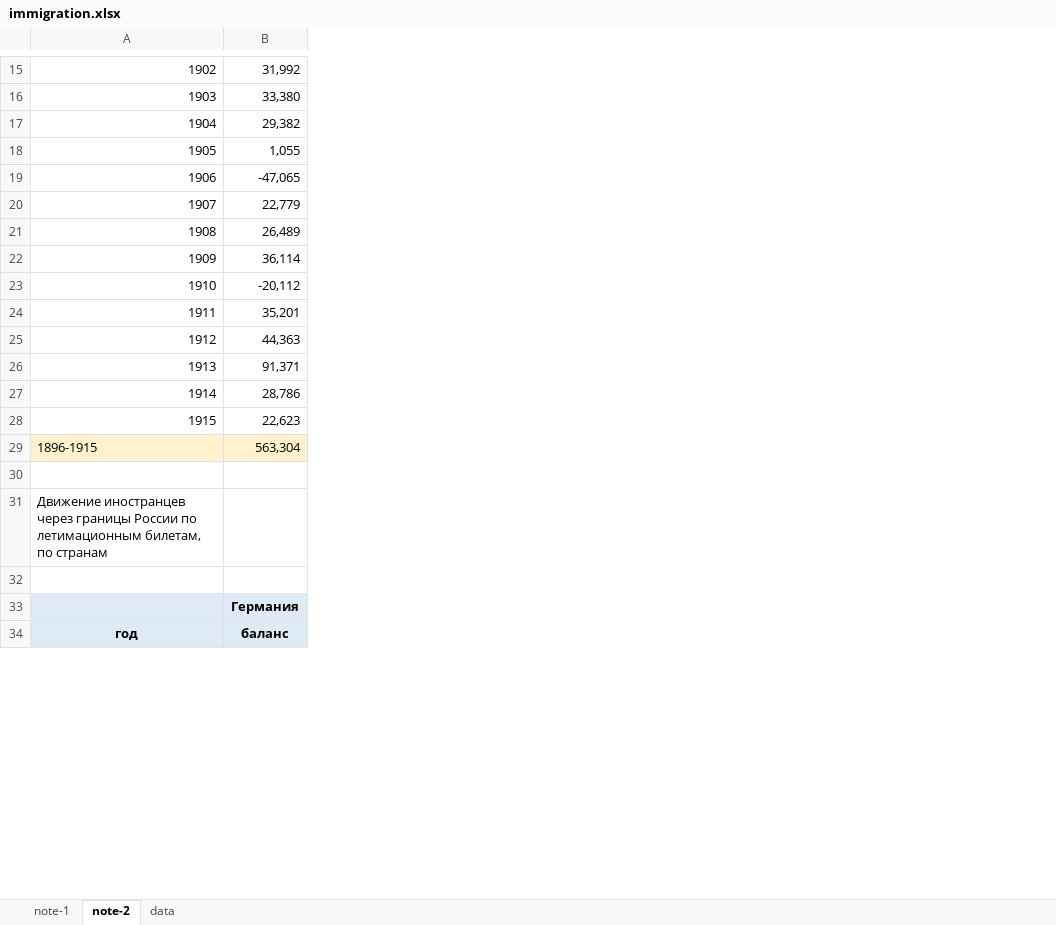
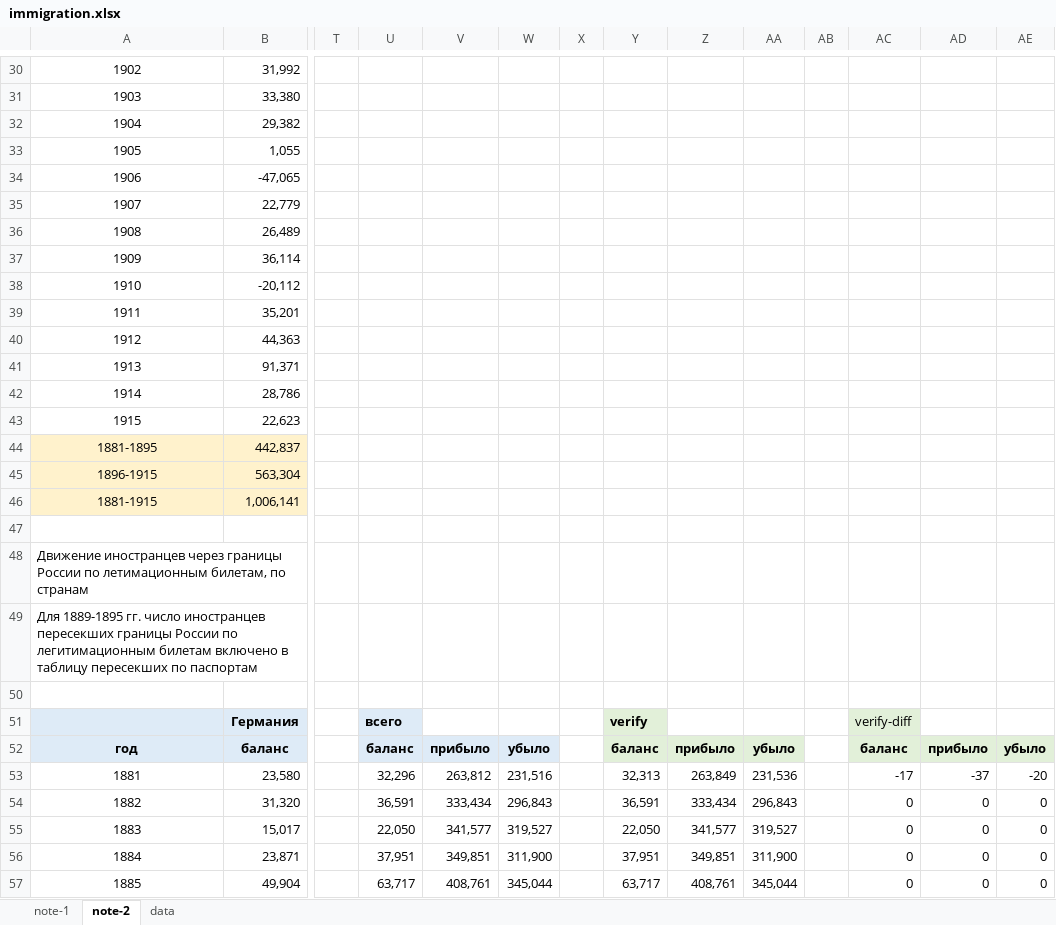
Before and after one commit to oboguev/RTSS, an Excel workbook: rtss-pre1917/src/main/resources/immigration.xlsx, sheet note-2, drawn as a sheet; only a part is shown, gaps mark what is left out; values as stored, in another font and other column widths than the file's, no borders; addresses are those after the commit; rows hold the shown columns only; the diff covers the shown part only; the diff names each change by its address in the sheet, - before the commit and + after, or states it on an @@ line.

```diff
--- a/rtss-pre1917/src/main/resources/immigration.xlsx (sheet note-2)
+++ b/rtss-pre1917/src/main/resources/immigration.xlsx (sheet note-2)
+column T, empty
+column U, rows 51-52: всего | баланс
+column V, row 52: прибыло
+column W, row 52: убыло
+column X, empty
+column Y, rows 51-52: verify | баланс
+column Z, row 52: прибыло
+column AA, row 52: убыло
+column AB, empty
+column AC, rows 51-52: verify-diff | баланс
+column AD, row 52: прибыло
+column AE, row 52: убыло
-A30:A43 alignment: right
+A30:A43 alignment: center
+row 44: 1881-1895 | 442,837
-A45 alignment: left
+A45 alignment: center
+row 46: 1881-1915 | 1,006,141
+row 47: (empty)
@@ column A renumbered between rows 48 and 49 @@
+row 53: 1881 | 23,580 |  | 32,296 | 263,812 | 231,516 |  | 32,313 | 263,849 | 231,536 |  | -17 | -37 | -20
+row 54: 1882 | 31,320 |  | 36,591 | 333,434 | 296,843 |  | 36,591 | 333,434 | 296,843 |  | 0 | 0 | 0
+row 55: 1883 | 15,017 |  | 22,050 | 341,577 | 319,527 |  | 22,050 | 341,577 | 319,527 |  | 0 | 0 | 0
+row 56: 1884 | 23,871 |  | 37,951 | 349,851 | 311,900 |  | 37,951 | 349,851 | 311,900 |  | 0 | 0 | 0
+row 57: 1885 | 49,904 |  | 63,717 | 408,761 | 345,044 |  | 63,717 | 408,761 | 345,044 |  | 0 | 0 | 0
```
Also changed, not shown: 28 added rows, 1 removed row and cell formats elsewhere in this sheet, sheet note-1, sheet data, formulas that keep their value.
